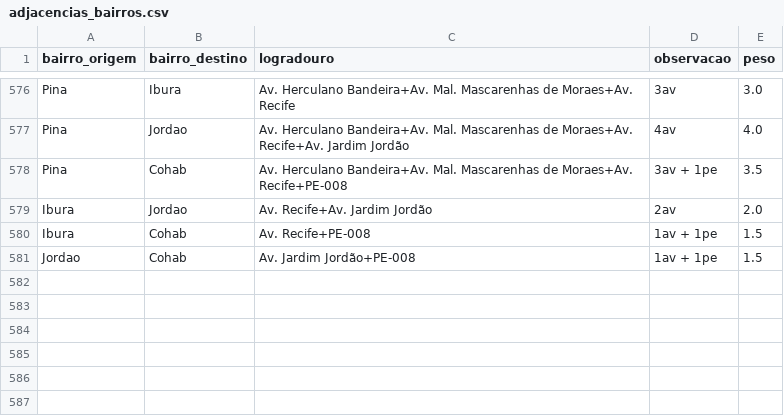
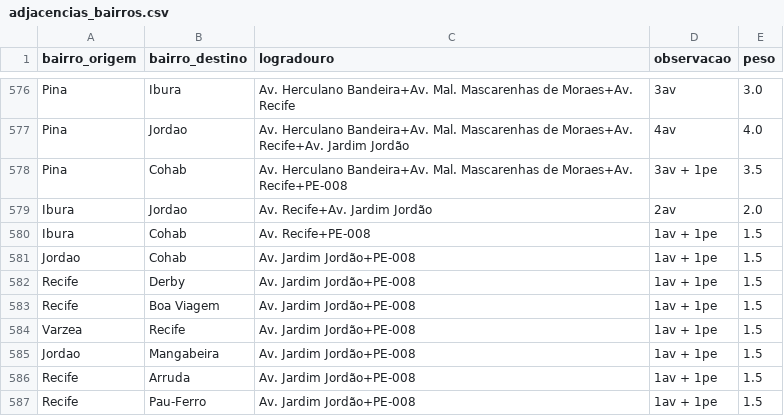
Before and after one commit to LucasHolandaBarros/Mapeamento-bairros-Recife, a CSV file: data/adjacencias_bairros.csv, drawn as a sheet; only a part is shown, gaps mark what is left out; the diff names each change by its address in the sheet, - before the commit and + after, or states it on an @@ line.

```diff
--- a/data/adjacencias_bairros.csv
+++ b/data/adjacencias_bairros.csv
+row 582: Recife | Derby | Av. Jardim Jordão+PE-008 | 1av + 1pe | 1.5
+row 583: Recife | Boa Viagem | Av. Jardim Jordão+PE-008 | 1av + 1pe | 1.5
+row 584: Varzea | Recife | Av. Jardim Jordão+PE-008 | 1av + 1pe | 1.5
+row 585: Jordao | Mangabeira | Av. Jardim Jordão+PE-008 | 1av + 1pe | 1.5
+row 586: Recife | Arruda | Av. Jardim Jordão+PE-008 | 1av + 1pe | 1.5
+row 587: Recife | Pau-Ferro | Av. Jardim Jordão+PE-008 | 1av + 1pe | 1.5
```
Also changed, not shown: 5 other files.
